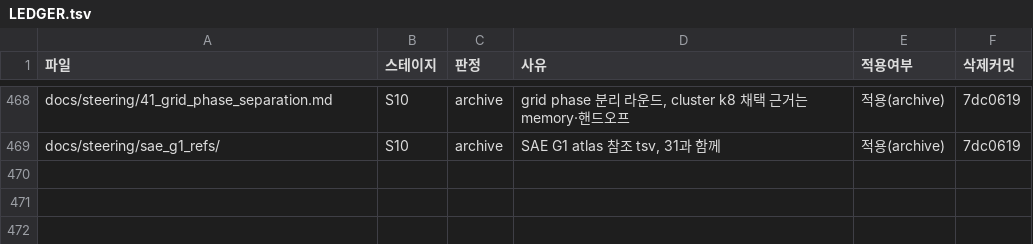
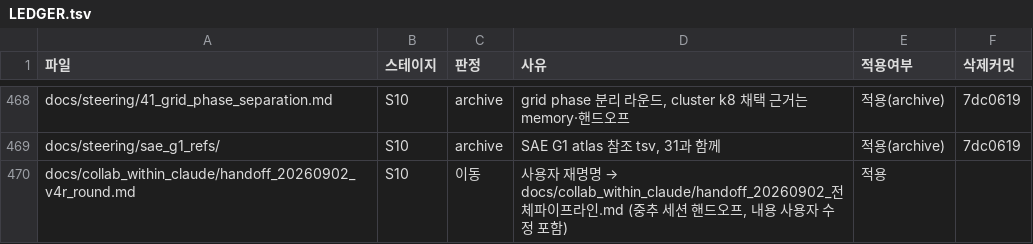
Before and after one commit to hanyangtae/temporal_vla, a TSV file: docs/review/LEDGER.tsv, drawn as a sheet; only a part is shown, gaps mark what is left out.

```diff
--- a/docs/review/LEDGER.tsv
+++ b/docs/review/LEDGER.tsv
@@ -469 +469,2 @@ docs/steering/41_grid_phase_separation.md	S10	archive	grid phase 분리 라운
 docs/steering/sae_g1_refs/	S10	archive	SAE G1 atlas 참조 tsv, 31과 함께	적용(archive)	7dc0619
+docs/collab_within_claude/handoff_20260902_v4r_round.md	S10	이동	사용자 재명명 → docs/collab_within_claude/handoff_20260902_전체파이프라인.md (중추 세션 핸드오프, 내용 사용자 수정 포함)	적용	
```
Also changed, not shown: 9 other files.
